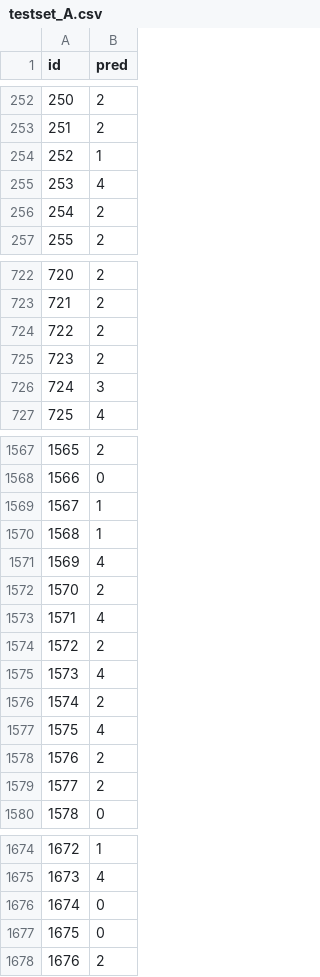
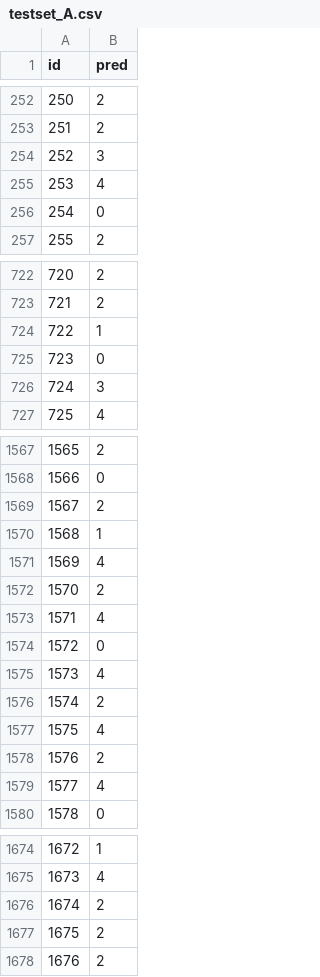
Before and after one commit to GellertToth/deeplearning-hackaton, a CSV file: submission/testset_A.csv, drawn as a sheet; only a part is shown, gaps mark what is left out; the diff covers the shown part only.

```diff
--- a/submission/testset_A.csv
+++ b/submission/testset_A.csv
@@ -253,5 +253,5 @@ id,pred
 251,2
-252,1
+252,3
 253,4
-254,2
+254,0
 255,2
@@ -723,4 +723,4 @@ id,pred
 721,2
-722,2
-723,2
+722,1
+723,0
 724,3
@@ -1568,3 +1568,3 @@ id,pred
 1566,0
-1567,1
+1567,2
 1568,1
@@ -1573,3 +1573,3 @@ id,pred
 1571,4
-1572,2
+1572,0
 1573,4
@@ -1578,3 +1578,3 @@ id,pred
 1576,2
-1577,2
+1577,4
 1578,0
@@ -1675,4 +1675,4 @@ id,pred
 1673,4
-1674,0
-1675,0
+1674,2
+1675,2
 1676,2
```
Also changed, not shown: 81 edited cells elsewhere in this file, 30 other files.
